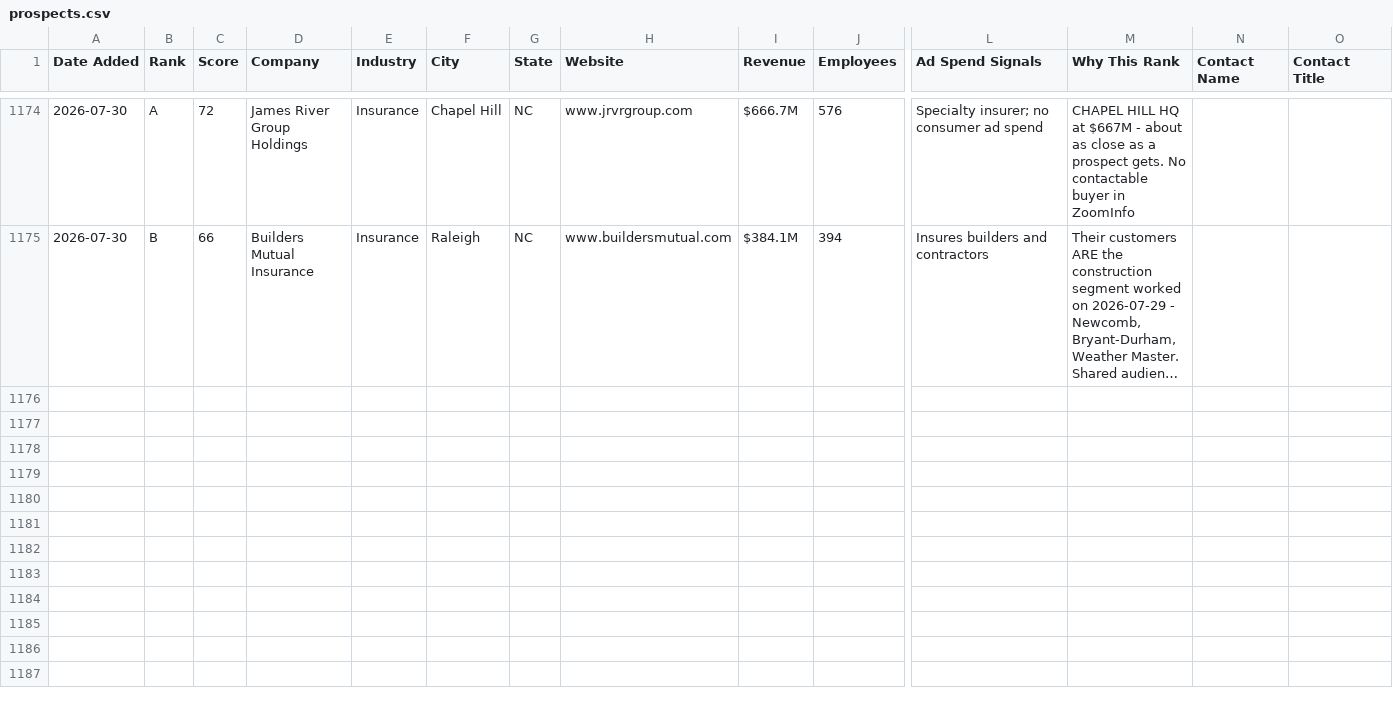
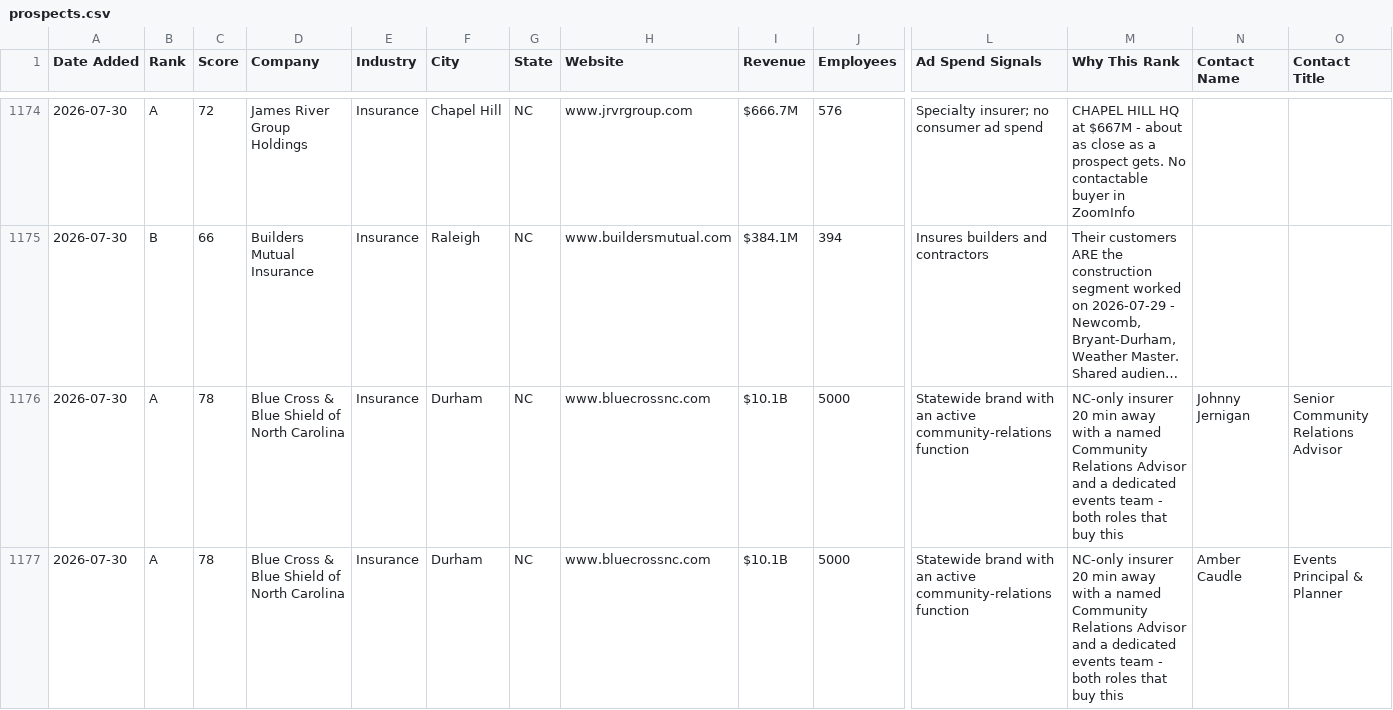
Before and after one commit to twbsportsguy/ClaudeCode, a CSV file: tracker/prospects.csv, drawn as a sheet; only a part is shown, gaps mark what is left out; long unchanged cells end in …; rows hold the shown columns only; the diff covers the shown part only; the diff names each change by its address in the sheet, - before the commit and + after, or states it on an @@ line.

```diff
--- a/tracker/prospects.csv
+++ b/tracker/prospects.csv
+row 1176: 2026-07-30 | A | 78 | Blue Cross & Blue Shield of North Carolina | Insurance | Durham | NC | www.bluecrossnc.com | $10.1B | 5000 | Statewide brand with an active community-relations function | NC-only insurer 20 min away with a named Community Relations Advisor and a dedicated events team - both roles that buy this | Johnny Jernigan | Senior Community Relations Advisor
+row 1177: 2026-07-30 | A | 78 | Blue Cross & Blue Shield of North Carolina | Insurance | Durham | NC | www.bluecrossnc.com | $10.1B | 5000 | Statewide brand with an active community-relations function | NC-only insurer 20 min away with a named Community Relations Advisor and a dedicated events team - both roles that buy this | Amber Caudle | Events Principal & Planner
```
Also changed, not shown: 2 added rows elsewhere in this file, 3 other files.
